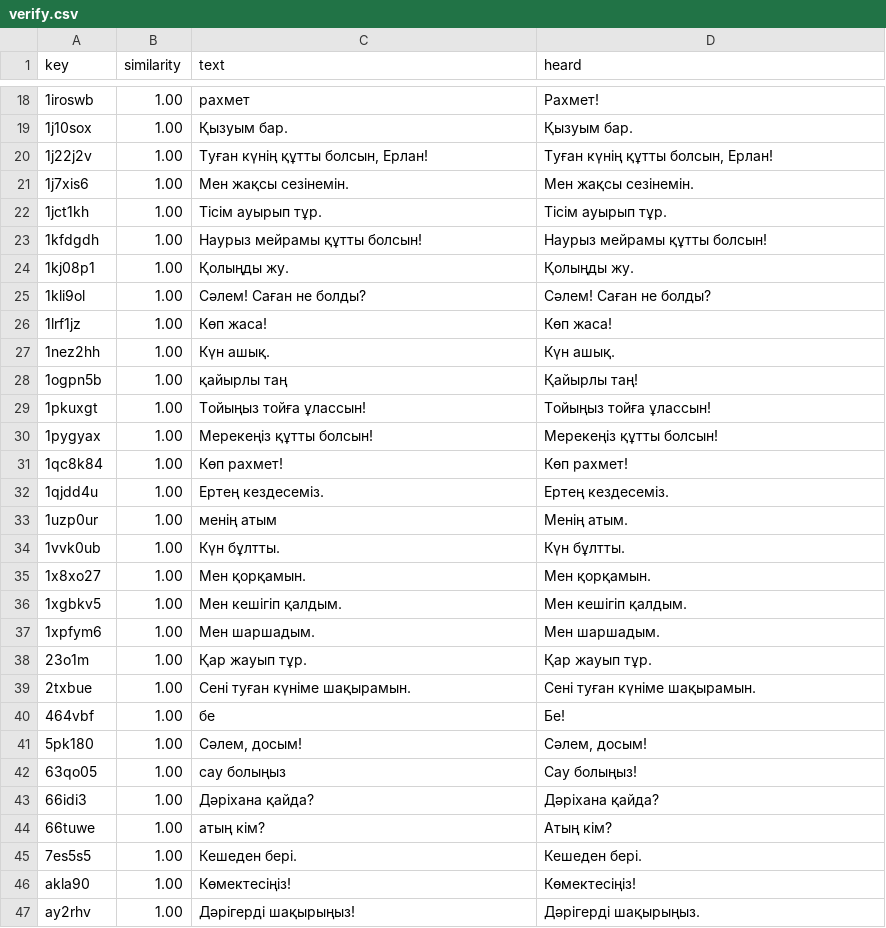
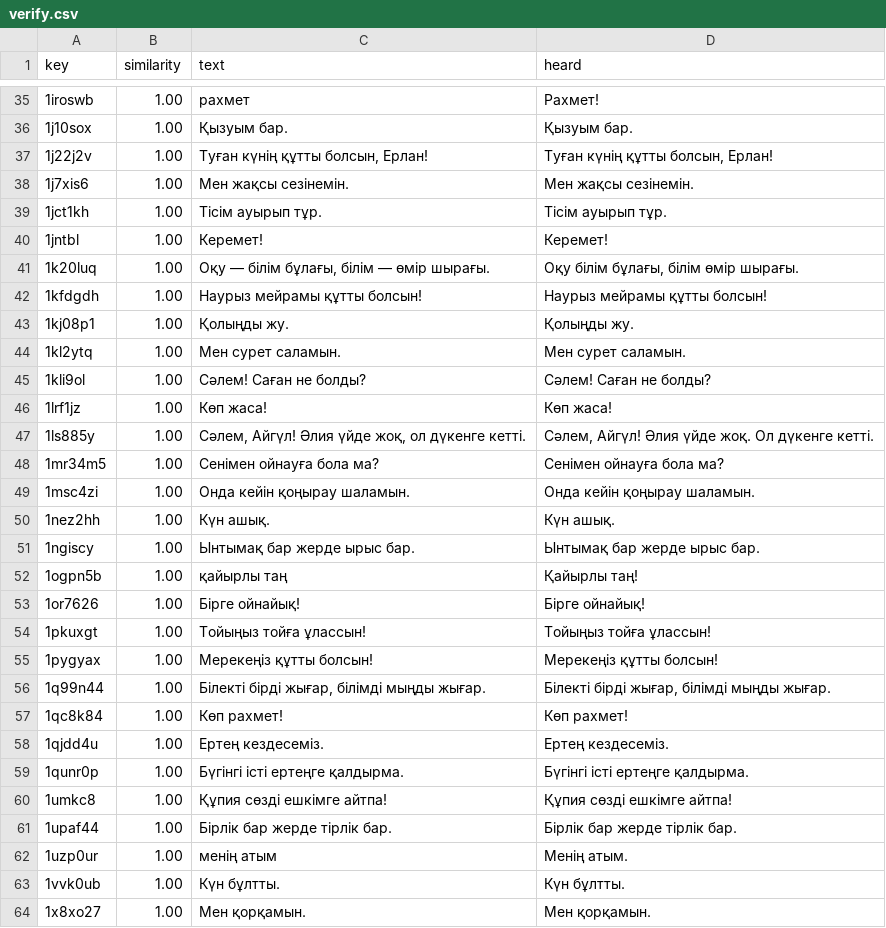
Before and after one commit to hwp20rkz-byte/RNM26, a CSV file: kazakh-kids-app/web/audio-tomiris/verify.csv, drawn as a sheet; only a part is shown, gaps mark what is left out; the shorter side is filled out with more unchanged rows; the diff covers the shown part only.

```diff
--- a/kazakh-kids-app/web/audio-tomiris/verify.csv
+++ b/kazakh-kids-app/web/audio-tomiris/verify.csv
@@ -22,12 +39,24 @@ key,similarity,text,heard
 "1jct1kh","1.00","Тісім ауырып тұр.","Тісім ауырып тұр."
+"1jntbl","1.00","Керемет!","Керемет!"
+"1k20luq","1.00","Оқу — білім бұлағы, білім — өмір шырағы.","Оқу білім бұлағы, білім өмір шырағы."
 "1kfdgdh","1.00","Наурыз мейрамы құтты болсын!","Наурыз мейрамы құтты болсын!"
 "1kj08p1","1.00","Қолыңды жу.","Қолыңды жу."
+"1kl2ytq","1.00","Мен сурет саламын.","Мен сурет саламын."
 "1kli9ol","1.00","Сәлем! Саған не болды?","Сәлем! Саған не болды?"
 "1lrf1jz","1.00","Көп жаса!","Көп жаса!"
+"1ls885y","1.00","Сәлем, Айгүл! Әлия үйде жоқ, ол дүкенге кетті.","Сәлем, Айгүл! Әлия үйде жоқ. Ол дүкенге кетті."
+"1mr34m5","1.00","Сенімен ойнауға бола ма?","Сенімен ойнауға бола ма?"
+"1msc4zi","1.00","Онда кейін қоңырау шаламын.","Онда кейін қоңырау шаламын."
 "1nez2hh","1.00","Күн ашық.","Күн ашық."
+"1ngiscy","1.00","Ынтымақ бар жерде ырыс бар.","Ынтымақ бар жерде ырыс бар."
 "1ogpn5b","1.00","қайырлы таң","Қайырлы таң!"
+"1or7626","1.00","Бірге ойнайық!","Бірге ойнайық!"
 "1pkuxgt","1.00","Тойыңыз тойға ұлассын!","Тойыңыз тойға ұлассын!"
 "1pygyax","1.00","Мерекеңіз құтты болсын!","Мерекеңіз құтты болсын!"
+"1q99n44","1.00","Білекті бірді жығар, білімді мыңды жығар.","Білекті бірді жығар, білімді мыңды жығар."
 "1qc8k84","1.00","Көп рахмет!","Көп рахмет!"
 "1qjdd4u","1.00","Ертең кездесеміз.","Ертең кездесеміз."
+"1qunr0p","1.00","Бүгінгі істі ертеңге қалдырма.","Бүгінгі істі ертеңге қалдырма."
+"1umkc8","1.00","Құпия сөзді ешкімге айтпа!","Құпия сөзді ешкімге айтпа!"
+"1upaf44","1.00","Бірлік бар жерде тірлік бар.","Бірлік бар жерде тірлік бар."
 "1uzp0ur","1.00","менің атым","Менің атым."
```
Also changed, not shown: 38 added rows elsewhere in this file, 51 other files.
